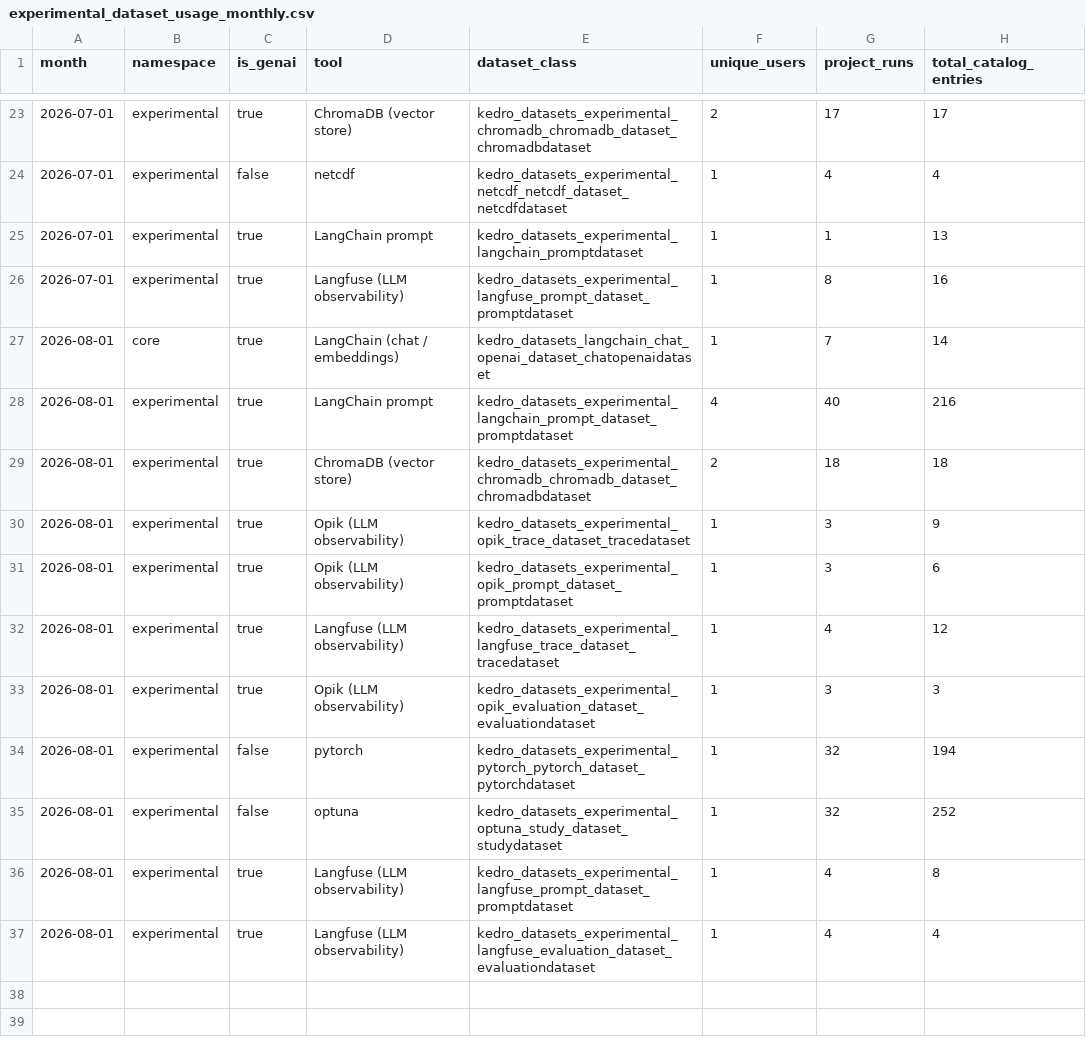
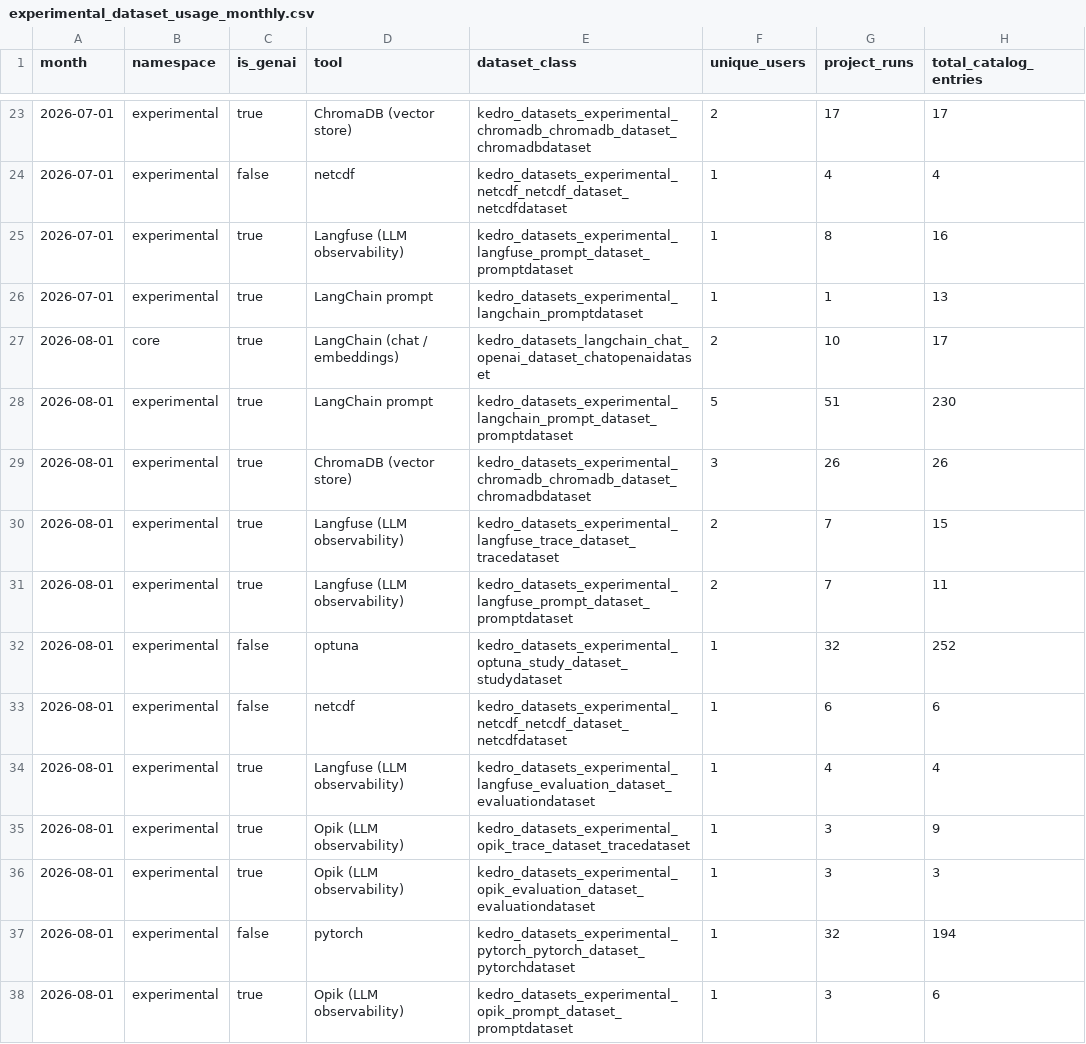
Before and after one commit to kedro-org/kedro-pycafe-data, a CSV file: data/02_intermediate/experimental_dataset_usage_monthly.csv, drawn as a sheet; only a part is shown, gaps mark what is left out; the diff covers the shown part only.

```diff
--- a/data/02_intermediate/experimental_dataset_usage_monthly.csv
+++ b/data/02_intermediate/experimental_dataset_usage_monthly.csv
@@ -24,14 +24,15 @@
 2026-07-01,"experimental",false,"netcdf","kedro_datasets_experimental_netcdf_netcdf_dataset_netcdfdataset",1,4,4
+2026-07-01,"experimental",true,"Langfuse (LLM observability)","kedro_datasets_experimental_langfuse_prompt_dataset_promptdataset",1,8,16
 2026-07-01,"experimental",true,"LangChain prompt","kedro_datasets_experimental_langchain_promptdataset",1,1,13
-2026-07-01,"experimental",true,"Langfuse (LLM observability)","kedro_datasets_experimental_langfuse_prompt_dataset_promptdataset",1,8,16
-2026-08-01,"core",true,"LangChain (chat / embeddings)","kedro_datasets_langchain_chat_openai_dataset_chatopenaidataset",1,7,14
-2026-08-01,"experimental",true,"LangChain prompt","kedro_datasets_experimental_langchain_prompt_dataset_promptdataset",4,40,216
-2026-08-01,"experimental",true,"ChromaDB (vector store)","kedro_datasets_experimental_chromadb_chromadb_dataset_chromadbdataset",2,18,18
+2026-08-01,"core",true,"LangChain (chat / embeddings)","kedro_datasets_langchain_chat_openai_dataset_chatopenaidataset",2,10,17
+2026-08-01,"experimental",true,"LangChain prompt","kedro_datasets_experimental_langchain_prompt_dataset_promptdataset",5,51,230
+2026-08-01,"experimental",true,"ChromaDB (vector store)","kedro_datasets_experimental_chromadb_chromadb_dataset_chromadbdataset",3,26,26
+2026-08-01,"experimental",true,"Langfuse (LLM observability)","kedro_datasets_experimental_langfuse_trace_dataset_tracedataset",2,7,15
+2026-08-01,"experimental",true,"Langfuse (LLM observability)","kedro_datasets_experimental_langfuse_prompt_dataset_promptdataset",2,7,11
+2026-08-01,"experimental",false,"optuna","kedro_datasets_experimental_optuna_study_dataset_studydataset",1,32,252
+2026-08-01,"experimental",false,"netcdf","kedro_datasets_experimental_netcdf_netcdf_dataset_netcdfdataset",1,6,6
+2026-08-01,"experimental",true,"Langfuse (LLM observability)","kedro_datasets_experimental_langfuse_evaluation_dataset_evaluationdataset",1,4,4
 2026-08-01,"experimental",true,"Opik (LLM observability)","kedro_datasets_experimental_opik_trace_dataset_tracedataset",1,3,9
-2026-08-01,"experimental",true,"Opik (LLM observability)","kedro_datasets_experimental_opik_prompt_dataset_promptdataset",1,3,6
-2026-08-01,"experimental",true,"Langfuse (LLM observability)","kedro_datasets_experimental_langfuse_trace_dataset_tracedataset",1,4,12
 2026-08-01,"experimental",true,"Opik (LLM observability)","kedro_datasets_experimental_opik_evaluation_dataset_evaluationdataset",1,3,3
 2026-08-01,"experimental",false,"pytorch","kedro_datasets_experimental_pytorch_pytorch_dataset_pytorchdataset",1,32,194
-2026-08-01,"experimental",false,"optuna","kedro_datasets_experimental_optuna_study_dataset_studydataset",1,32,252
-2026-08-01,"experimental",true,"Langfuse (LLM observability)","kedro_datasets_experimental_langfuse_prompt_dataset_promptdataset",1,4,8
-2026-08-01,"experimental",true,"Langfuse (LLM observability)","kedro_datasets_experimental_langfuse_evaluation_dataset_evaluationdataset",1,4,4
+2026-08-01,"experimental",true,"Opik (LLM observability)","kedro_datasets_experimental_opik_prompt_dataset_promptdataset",1,3,6
```
Also changed, not shown: 6 moved rows elsewhere in this file, data/02_intermediate/builder_events_monthly.csv, data/02_intermediate/cohort_retention.csv, 7 other files.
